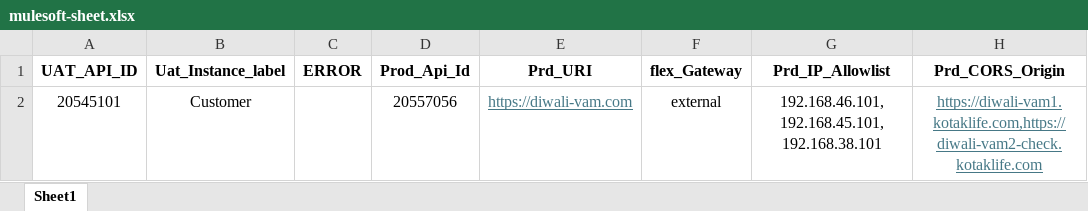
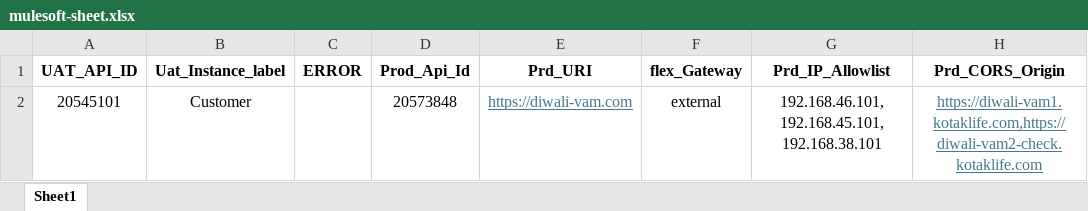
Before and after one commit to pavankumar0077/Powershell, an Excel workbook: mulesoft-sheet.xlsx, sheet Sheet1, drawn as a sheet; only a part is shown; values as stored, in another font and other column widths than the file's, no borders; the diff names each change by its address in the sheet, - before the commit and + after, or states it on an @@ line.

Commit message:
Add files via upload

```diff
--- a/mulesoft-sheet.xlsx (sheet Sheet1)
+++ b/mulesoft-sheet.xlsx (sheet Sheet1)
-D2 (Prod_Api_Id): 20557056
+D2 (Prod_Api_Id): 20573848
```
